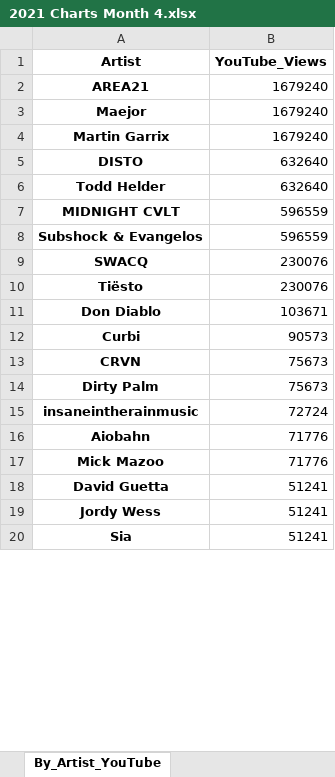
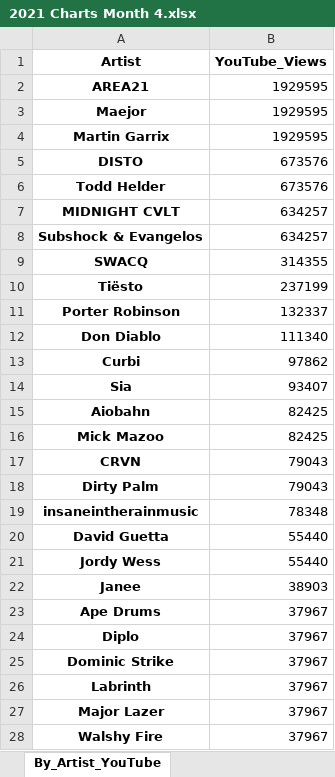
Before and after one commit to Dyl-M/music_charts, an Excel workbook: monthly_reports/monthly_data/2021 Charts Month 4.xlsx, sheet By_Artist_YouTube, drawn as a sheet; only a part is shown; values as stored, in another font and other column widths than the file's, no borders; removed rows and columns are numbered as before the commit, all else as after; the diff covers the shown part only; the diff names each change by its address in the sheet, - before the commit and + after, or states it on an @@ line.

```diff
--- a/monthly_reports/monthly_data/2021 Charts Month 4.xlsx (sheet By_Artist_YouTube)
+++ b/monthly_reports/monthly_data/2021 Charts Month 4.xlsx (sheet By_Artist_YouTube)
-B2:B4 (YouTube_Views): 1679240
+B2:B4 (YouTube_Views): 1929595
-B5:B6 (YouTube_Views): 632640
+B5:B6 (YouTube_Views): 673576
-B7:B8 (YouTube_Views): 596559
+B7:B8 (YouTube_Views): 634257
-B9 (YouTube_Views): 230076
+B9 (YouTube_Views): 314355
-B10 (YouTube_Views): 230076
+B10 (YouTube_Views): 237199
+row 11: Porter Robinson | 132337
-B12 (YouTube_Views): 103671
+B12 (YouTube_Views): 111340
-B13 (YouTube_Views): 90573
+B13 (YouTube_Views): 97862
+row 14: Sia | 93407
+row 15: Aiobahn | 82425
+row 16: Mick Mazoo | 82425
-B17:B18 (YouTube_Views): 75673
+B17:B18 (YouTube_Views): 79043
-B19 (YouTube_Views): 72724
+B19 (YouTube_Views): 78348
-row 16: Aiobahn | 71776
-row 17: Mick Mazoo | 71776
-B20:B21 (YouTube_Views): 51241
+B20:B21 (YouTube_Views): 55440
-row 20: Sia | 51241
+row 22: Janee | 38903
+row 23: Ape Drums | 37967
+row 24: Diplo | 37967
+row 25: Dominic Strike | 37967
+row 26: Labrinth | 37967
+row 27: Major Lazer | 37967
+row 28: Walshy Fire | 37967
```
Also changed, not shown: 2 added rows and 3 edited cells elsewhere in this sheet, sheet By_Artist_1001Tracklists, sheet By_Artist_Soundcloud, sheet By_Track_Soundcloud, sheet By_Track_YouTube, sheet By_Track_1001Tracklists, sheet By_Label_1001Tracklists, 2 more sheets, files/2021 Charts IN.xlsx, files/2021 Charts OUT All Time.xlsx, 6 other files.
